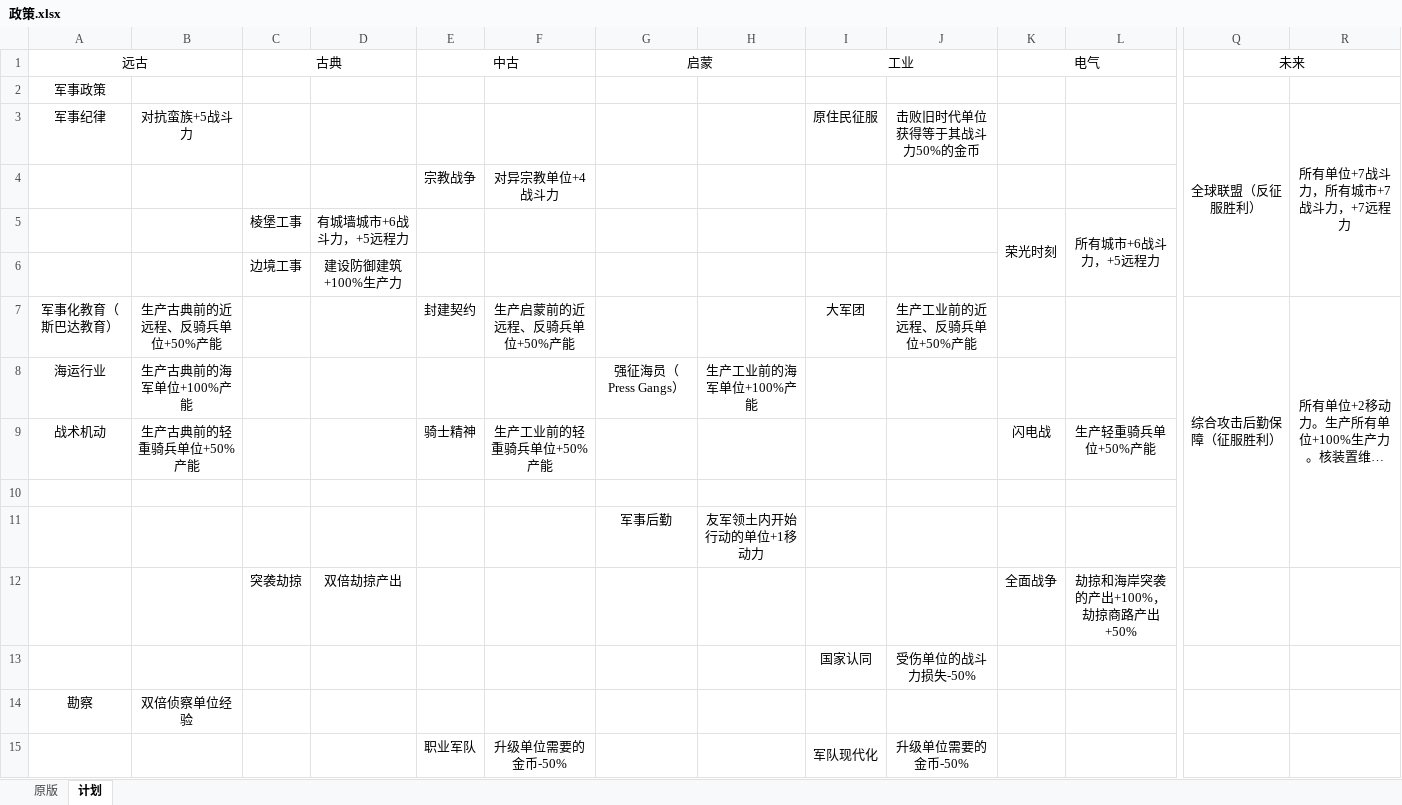
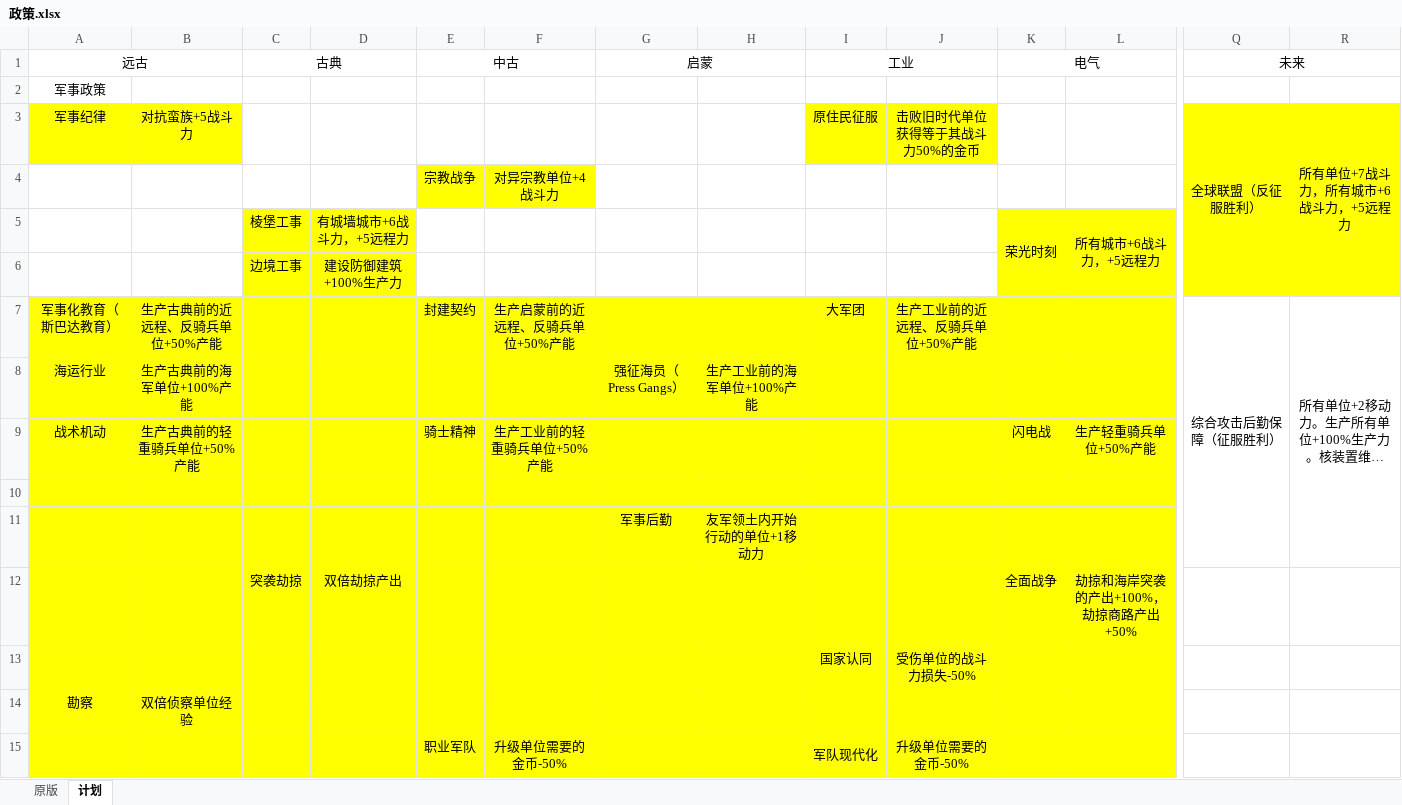
Before and after one commit to dwughjsd/Sistine_civ6mod, an Excel workbook: 文档/政策.xlsx, sheet 计划, drawn as a sheet; only a part is shown, gaps mark what is left out; long unchanged cells end in …; values as stored, in another font and other column widths than the file's, no borders; the diff covers the shown part only; the diff names each change by its address in the sheet, - before the commit and + after, or states it on an @@ line.

```diff
--- a/文档/政策.xlsx (sheet 计划)
+++ b/文档/政策.xlsx (sheet 计划)
-A3:B3 fill: none
+A3:B3 fill: #FFFF00
-I3:J3 fill: none
+I3:J3 fill: #FFFF00
-Q3:R6 fill: none
+Q3:R6 fill: #FFFF00
-R3: 所有单位+7战斗力，所有城市+7战斗力，+7远程力
+R3: 所有单位+7战斗力，所有城市+6战斗力，+5远程力
-E4:F4 fill: none
+E4:F4 fill: #FFFF00
-C5:D6 fill: none
+C5:D6 fill: #FFFF00
-K5:L6 fill: none
+K5:L6 fill: #FFFF00
-A7:L11 fill: none
+A7:L11 fill: #FFFF00
-A12:L15 fill: none
+A12:L15 fill: #FFFF00
```
Also changed, not shown: cell formats elsewhere in this sheet, 3 other files.
